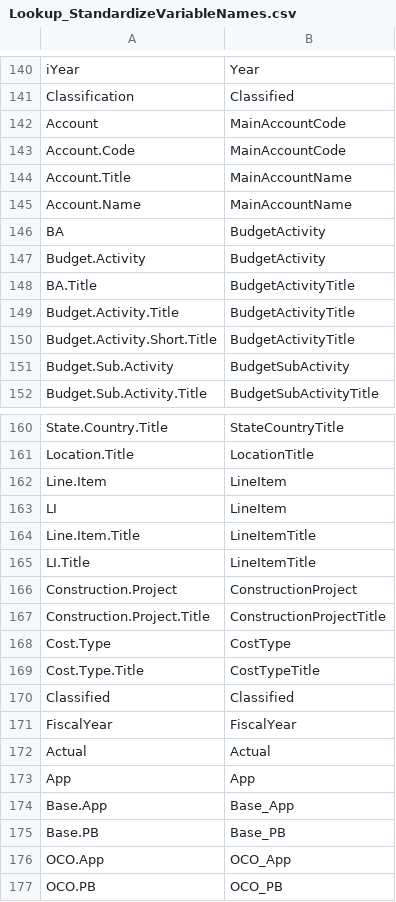
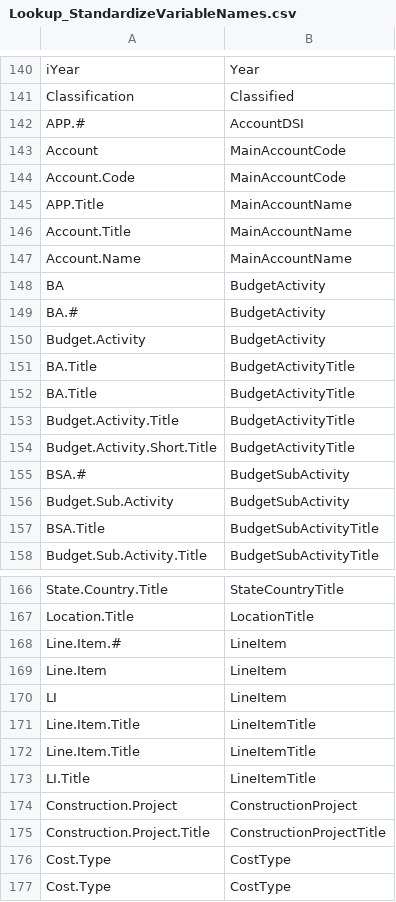
Before and after one commit to CSISdefense/Lookup-Tables, a CSV file: style/Lookup_StandardizeVariableNames.csv, drawn as a sheet; only a part is shown, gaps mark what is left out; the shorter side is filled out with more unchanged rows; the diff covers the shown part only.

Commit message:
New FYDP titles.

```diff
--- a/style/Lookup_StandardizeVariableNames.csv
+++ b/style/Lookup_StandardizeVariableNames.csv
@@ -141,4 +141,6 @@ iYear,Year
 Classification,Classified
+APP.#,AccountDSI
 Account,MainAccountCode
 Account.Code,MainAccountCode
+APP.Title,MainAccountName
 Account.Title,MainAccountName
@@ -146,3 +148,5 @@ Account.Name,MainAccountName
 BA,BudgetActivity
+BA.#,BudgetActivity
 Budget.Activity,BudgetActivity
+BA.Title,BudgetActivityTitle
 BA.Title,BudgetActivityTitle
@@ -150,3 +154,5 @@ Budget.Activity.Title,BudgetActivityTitle
 Budget.Activity.Short.Title,BudgetActivityTitle
+BSA.#,BudgetSubActivity
 Budget.Sub.Activity,BudgetSubActivity
+BSA.Title,BudgetSubActivityTitle
 Budget.Sub.Activity.Title,BudgetSubActivityTitle
@@ -161,4 +167,6 @@ State.Country.Title,StateCountryTitle
 Location.Title,LocationTitle
+Line.Item.#,LineItem
 Line.Item,LineItem
 LI,LineItem
+Line.Item.Title,LineItemTitle
 Line.Item.Title,LineItemTitle
@@ -167,2 +175,3 @@ Construction.Project,ConstructionProject
 Construction.Project.Title,ConstructionProjectTitle
+Cost.Type,CostType
 Cost.Type,CostType
```
Also changed, not shown: 1 added row elsewhere in this file.
